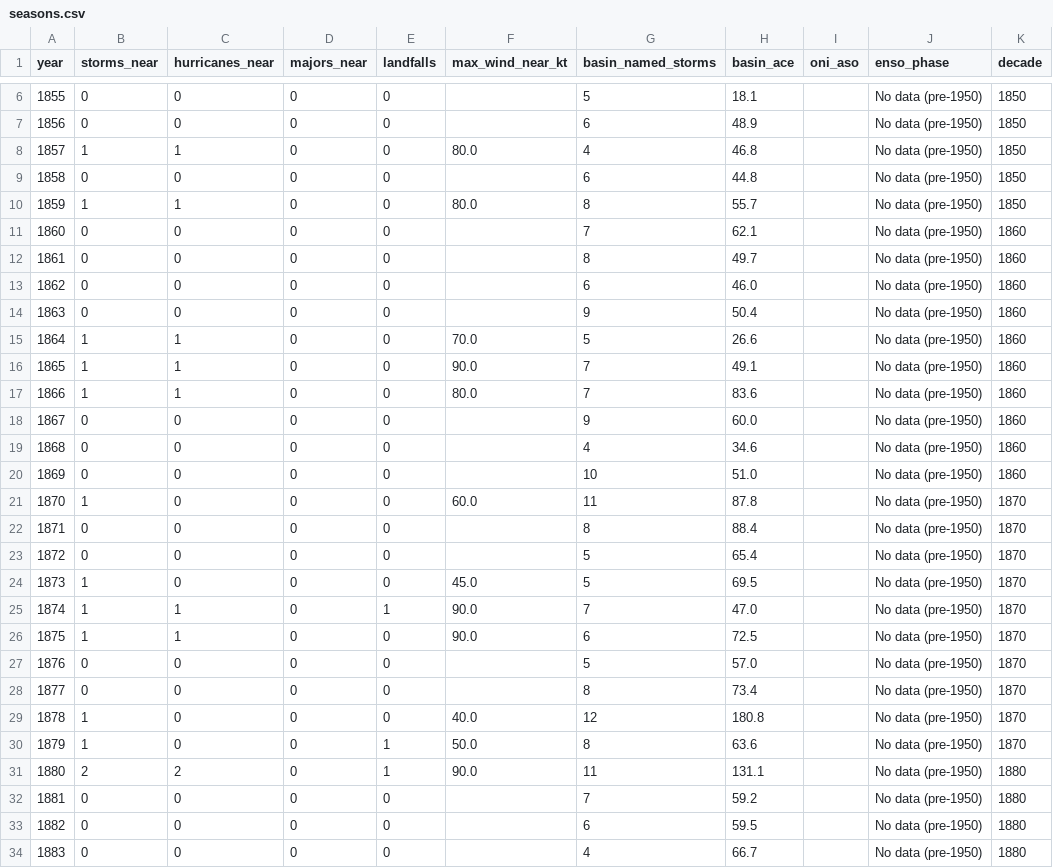
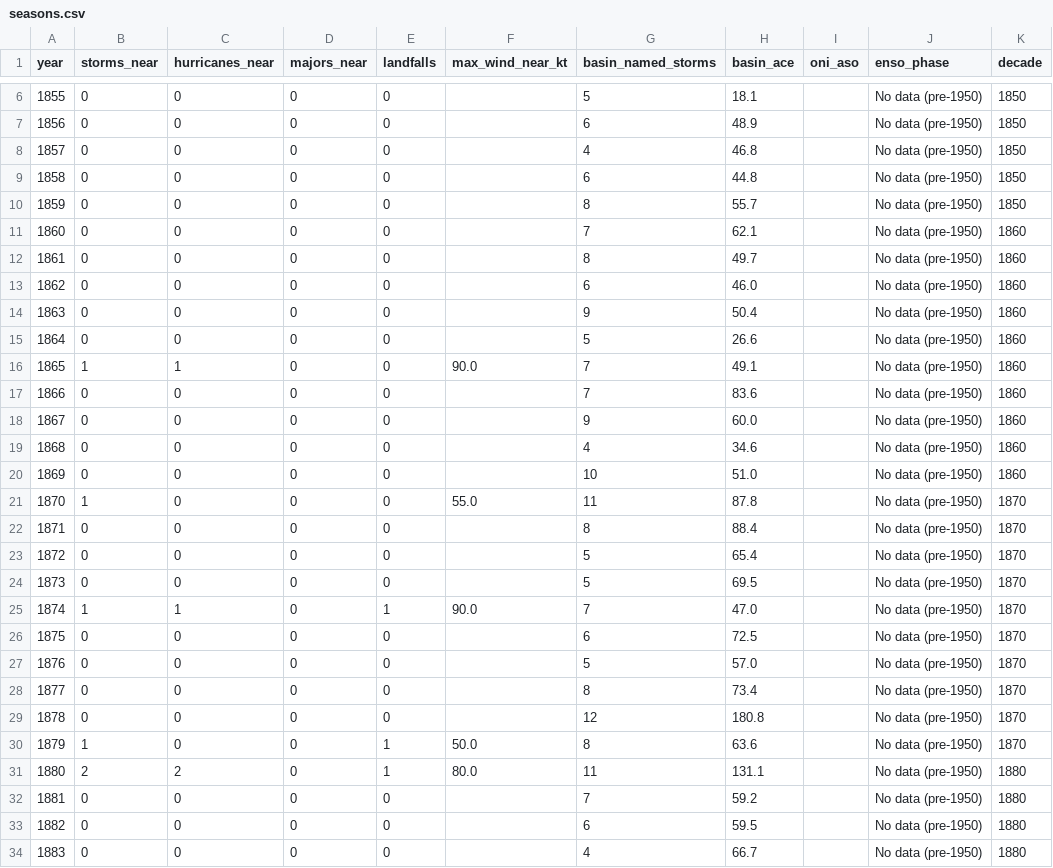
Before and after one commit to shamarmoore/jamaica-hurricane-analysis, a CSV file: data/processed/seasons.csv, drawn as a sheet; only a part is shown, gaps mark what is left out; the diff covers the shown part only.

```diff
--- a/data/processed/seasons.csv
+++ b/data/processed/seasons.csv
@@ -7,5 +7,5 @@ year,storms_near,hurricanes_near,majors_near,landfalls,max_wind_near_kt,basin_na
 1856,0,0,0,0,,6,48.9,,No data (pre-1950),1850
-1857,1,1,0,0,80.0,4,46.8,,No data (pre-1950),1850
+1857,0,0,0,0,,4,46.8,,No data (pre-1950),1850
 1858,0,0,0,0,,6,44.8,,No data (pre-1950),1850
-1859,1,1,0,0,80.0,8,55.7,,No data (pre-1950),1850
+1859,0,0,0,0,,8,55.7,,No data (pre-1950),1850
 1860,0,0,0,0,,7,62.1,,No data (pre-1950),1860
@@ -14,5 +14,5 @@ year,storms_near,hurricanes_near,majors_near,landfalls,max_wind_near_kt,basin_na
 1863,0,0,0,0,,9,50.4,,No data (pre-1950),1860
-1864,1,1,0,0,70.0,5,26.6,,No data (pre-1950),1860
+1864,0,0,0,0,,5,26.6,,No data (pre-1950),1860
 1865,1,1,0,0,90.0,7,49.1,,No data (pre-1950),1860
-1866,1,1,0,0,80.0,7,83.6,,No data (pre-1950),1860
+1866,0,0,0,0,,7,83.6,,No data (pre-1950),1860
 1867,0,0,0,0,,9,60.0,,No data (pre-1950),1860
@@ -20,13 +20,13 @@ year,storms_near,hurricanes_near,majors_near,landfalls,max_wind_near_kt,basin_na
 1869,0,0,0,0,,10,51.0,,No data (pre-1950),1860
-1870,1,0,0,0,60.0,11,87.8,,No data (pre-1950),1870
+1870,1,0,0,0,55.0,11,87.8,,No data (pre-1950),1870
 1871,0,0,0,0,,8,88.4,,No data (pre-1950),1870
 1872,0,0,0,0,,5,65.4,,No data (pre-1950),1870
-1873,1,0,0,0,45.0,5,69.5,,No data (pre-1950),1870
+1873,0,0,0,0,,5,69.5,,No data (pre-1950),1870
 1874,1,1,0,1,90.0,7,47.0,,No data (pre-1950),1870
-1875,1,1,0,0,90.0,6,72.5,,No data (pre-1950),1870
+1875,0,0,0,0,,6,72.5,,No data (pre-1950),1870
 1876,0,0,0,0,,5,57.0,,No data (pre-1950),1870
 1877,0,0,0,0,,8,73.4,,No data (pre-1950),1870
-1878,1,0,0,0,40.0,12,180.8,,No data (pre-1950),1870
+1878,0,0,0,0,,12,180.8,,No data (pre-1950),1870
 1879,1,0,0,1,50.0,8,63.6,,No data (pre-1950),1870
-1880,2,2,0,1,90.0,11,131.1,,No data (pre-1950),1880
+1880,2,2,0,1,80.0,11,131.1,,No data (pre-1950),1880
 1881,0,0,0,0,,7,59.2,,No data (pre-1950),1880
```
Also changed, not shown: 94 edited cells elsewhere in this file, data/processed/storms.csv, 24 other files.
